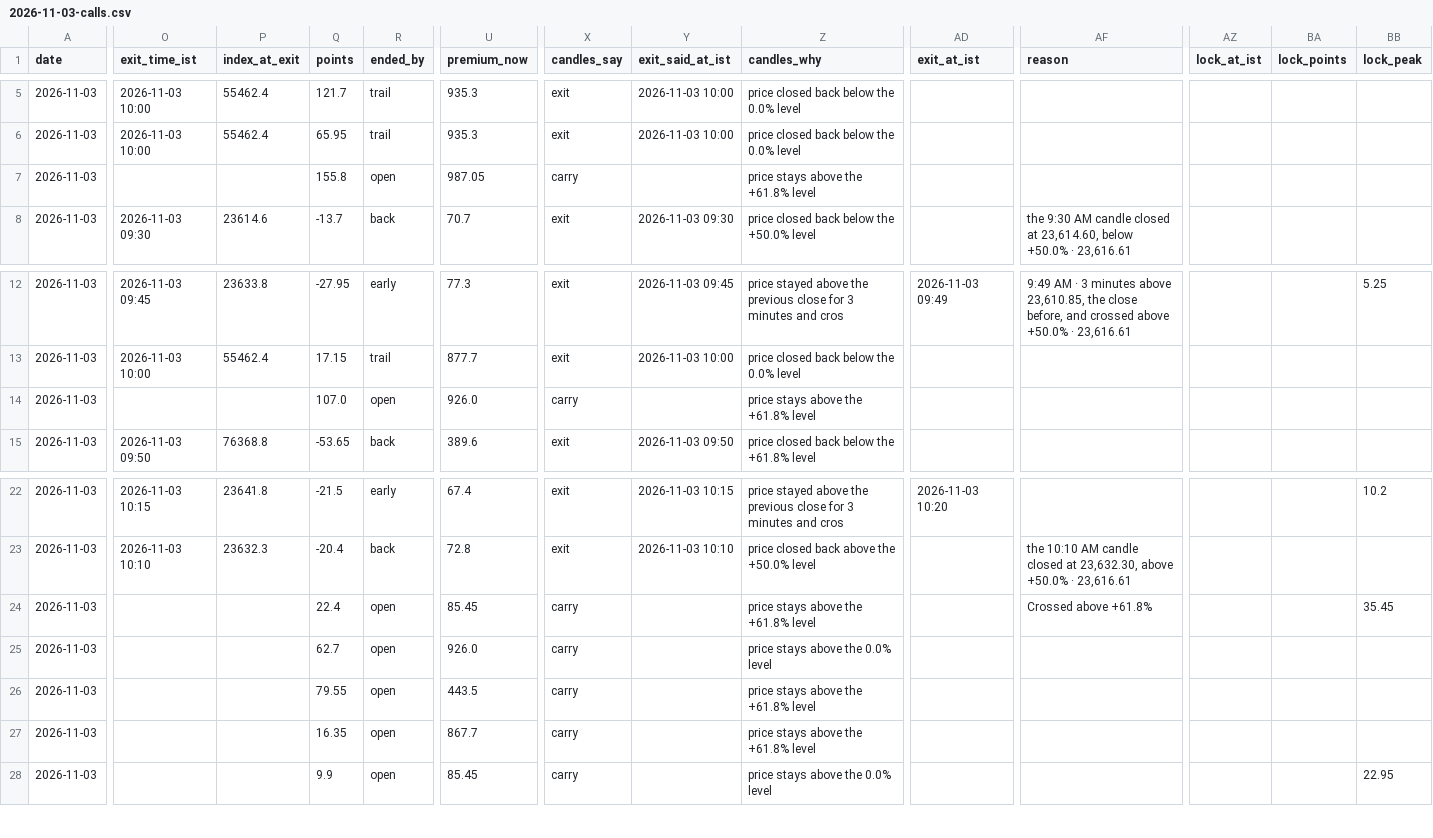
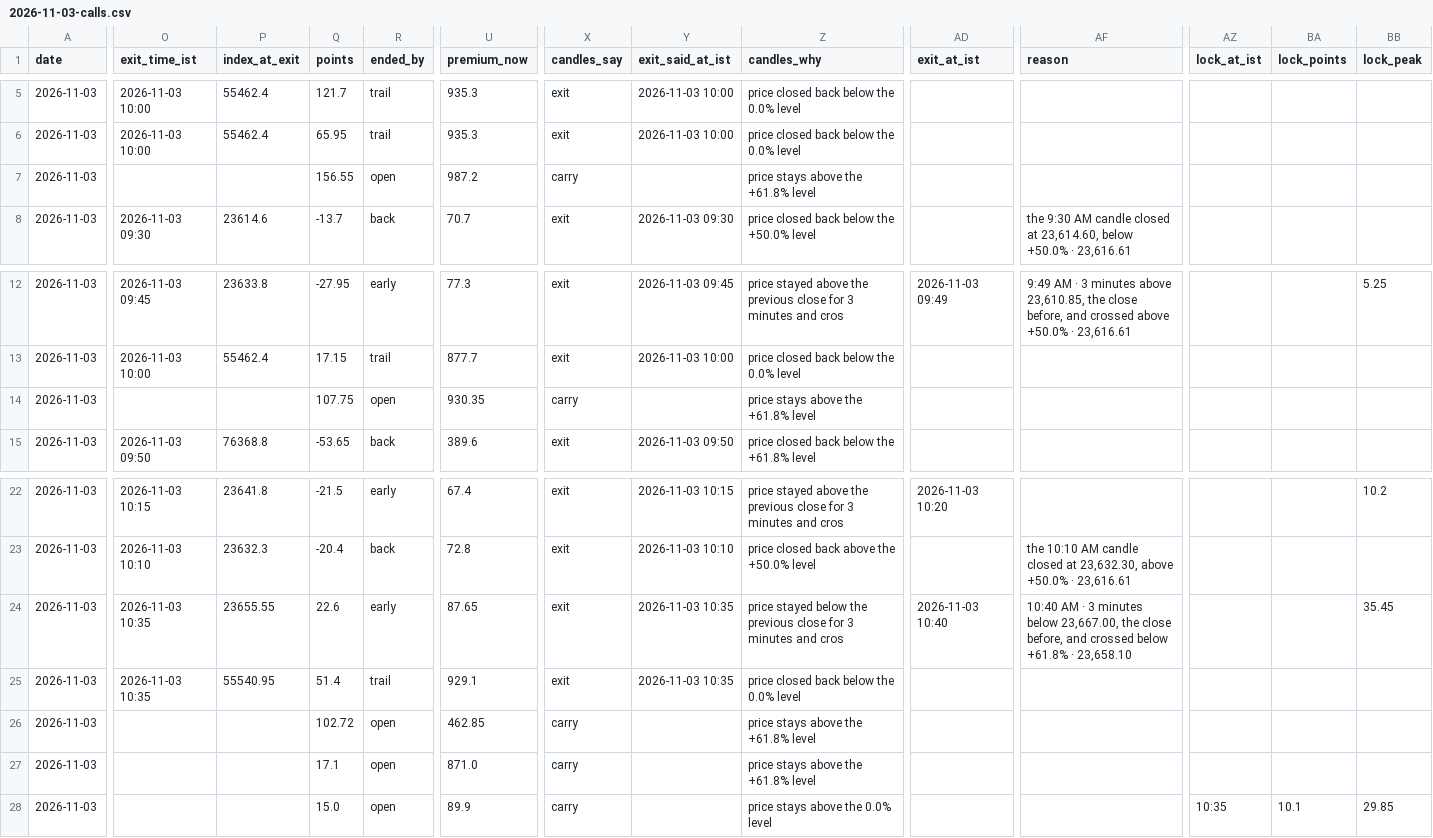
Before and after one commit to AAB-sys/My-Trade, a CSV file: sessions/2026-11-03-calls.csv, drawn as a sheet; only a part is shown, gaps mark what is left out; the diff covers the shown part only; the diff names each change by its address in the sheet, - before the commit and + after, or states it on an @@ line.

Commit message:
Session 2026-11-03-calls

```diff
--- a/sessions/2026-11-03-calls.csv
+++ b/sessions/2026-11-03-calls.csv
-Q7 (points): 155.8
+Q7 (points): 156.55
-U7 (premium_now): 987.05
+U7 (premium_now): 987.2
-Q14 (points): 107.0
+Q14 (points): 107.75
-U14 (premium_now): 926.0
+U14 (premium_now): 930.35
-O24:O25 (exit_time_ist): (empty)
+O24:O25 (exit_time_ist): 2026-11-03 10:35
-P24 (index_at_exit): (empty)
+P24 (index_at_exit): 23655.55
-Q24 (points): 22.4
+Q24 (points): 22.6
-R24 (ended_by): open
+R24 (ended_by): early
-U24 (premium_now): 85.45
+U24 (premium_now): 87.65
-X24:X25 (candles_say): carry
+X24:X25 (candles_say): exit
-Y24:Y25 (exit_said_at_ist): (empty)
+Y24:Y25 (exit_said_at_ist): 2026-11-03 10:35
-Z24 (candles_why): price stays above the +61.8% level
+Z24 (candles_why): price stayed below the previous close for 3 minutes and cros
-AD24 (exit_at_ist): (empty)
+AD24 (exit_at_ist): 2026-11-03 10:40
-AF24 (reason): Crossed above +61.8%
+AF24 (reason): 10:40 AM · 3 minutes below 23,667.00, the close before, and crossed below +61.8% · 23,658.10
-P25 (index_at_exit): (empty)
+P25 (index_at_exit): 55540.95
-Q25 (points): 62.7
+Q25 (points): 51.4
-R25 (ended_by): open
+R25 (ended_by): trail
-U25 (premium_now): 926.0
+U25 (premium_now): 929.1
-Z25 (candles_why): price stays above the 0.0% level
+Z25 (candles_why): price closed back below the 0.0% level
-Q26 (points): 79.55
+Q26 (points): 102.72
-U26 (premium_now): 443.5
+U26 (premium_now): 462.85
-Q27 (points): 16.35
+Q27 (points): 17.1
-U27 (premium_now): 867.7
+U27 (premium_now): 871.0
-Q28 (points): 9.9
+Q28 (points): 15.0
-U28 (premium_now): 85.45
+U28 (premium_now): 89.9
-AZ28 (lock_at_ist): (empty)
+AZ28 (lock_at_ist): 10:35
-BA28 (lock_points): (empty)
+BA28 (lock_points): 10.1
-BB28 (lock_peak): 22.95
+BB28 (lock_peak): 29.85
```
Also changed, not shown: 13 edited cells elsewhere in this file.
